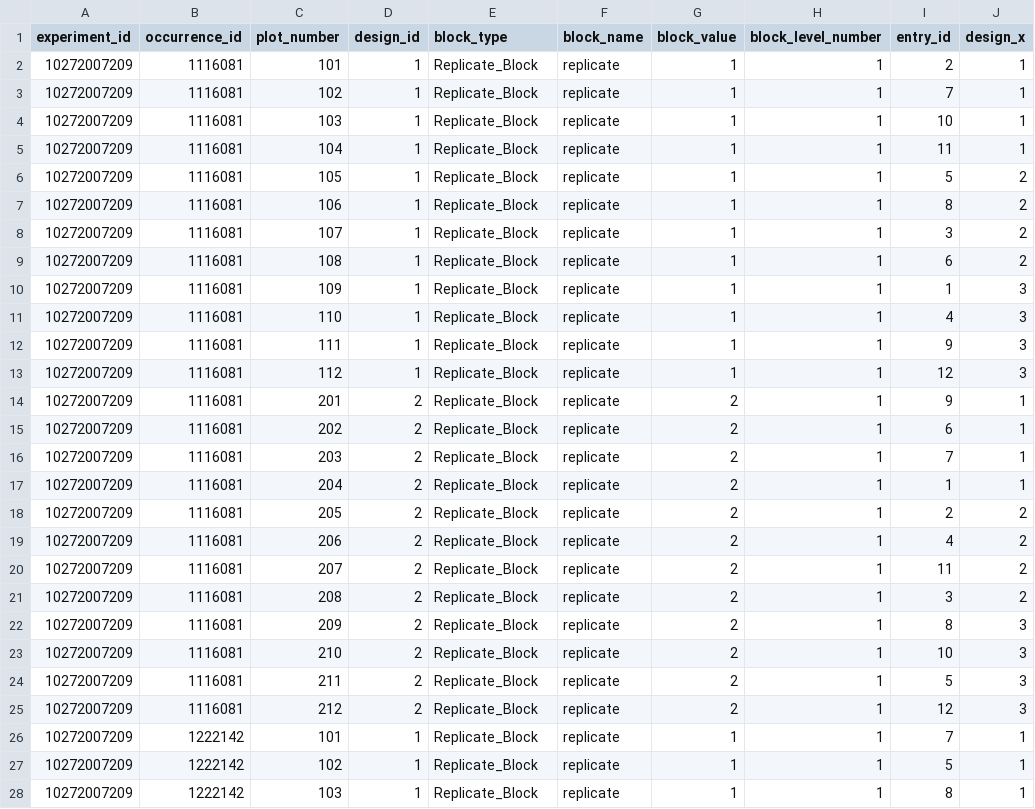
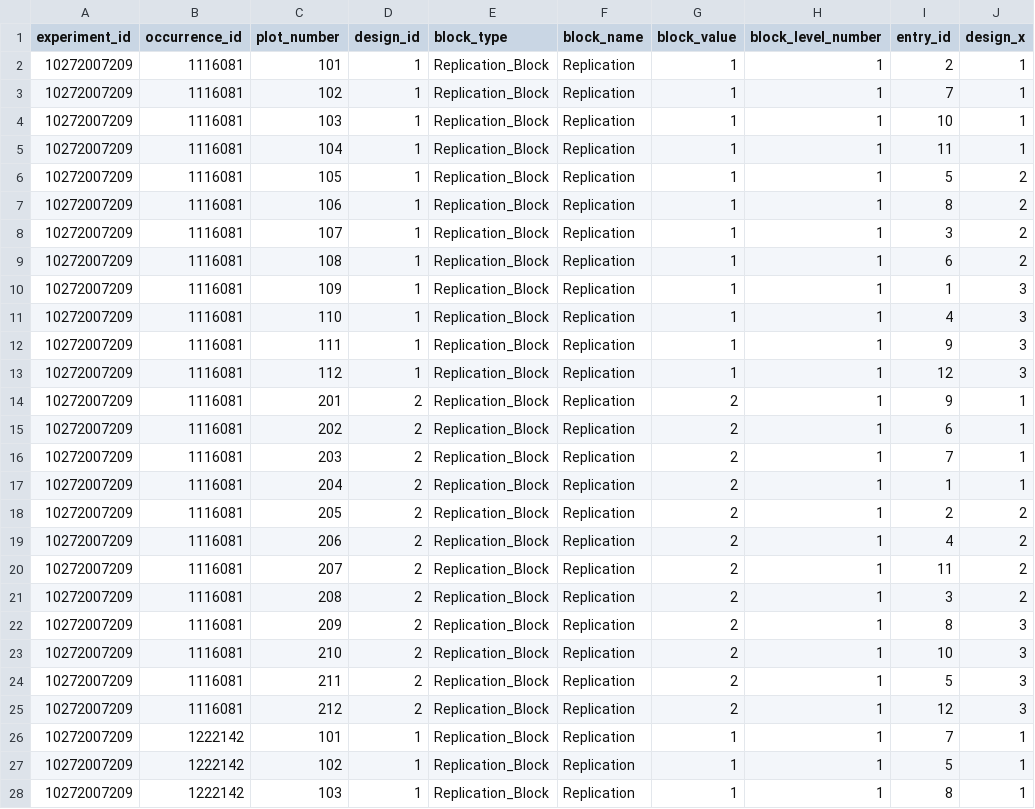
Before and after one commit to CornellILCI/af-pipeline, a CSV file: models/design/irri/templates/AlphaLattice_DesignTable.csv, drawn as a sheet; only a part is shown; the diff covers the shown part only; the diff names each change by its address in the sheet, - before the commit and + after, or states it on an @@ line.

```diff
--- a/models/design/irri/templates/AlphaLattice_DesignTable.csv
+++ b/models/design/irri/templates/AlphaLattice_DesignTable.csv
-E2:E28 (block_type): Replicate_Block
+E2:E28 (block_type): Replication_Block
-F2:F28 (block_name): replicate
+F2:F28 (block_name): Replication
```
Also changed, not shown: 138 edited cells elsewhere in this file, models/design/irri/templates/AugmentedRCBD_DesignTable.csv, models/design/irri/templates/RCBD_DesignTable.csv, 1 other file.
